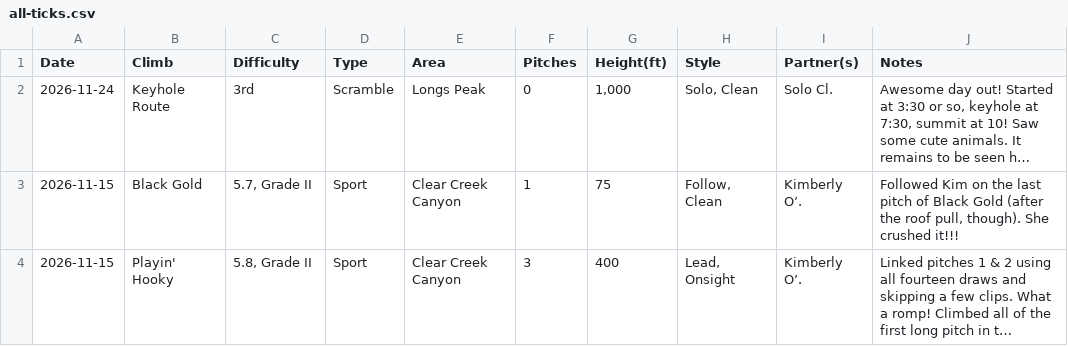
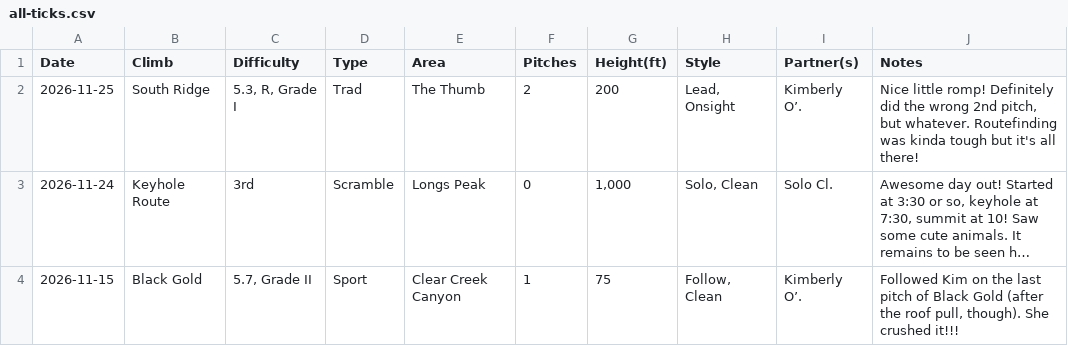
Before and after one commit to achiquit/achiquit.github.io, a CSV file: climbing/data/all-ticks.csv, drawn as a sheet; only a part is shown; the shorter side is filled out with more unchanged rows; long unchanged cells end in …; the diff names each change by its address in the sheet, - before the commit and + after, or states it on an @@ line.

```diff
--- a/climbing/data/all-ticks.csv
+++ b/climbing/data/all-ticks.csv
+row 2: 2026-11-25 | South Ridge | 5.3, R, Grade I | Trad | The Thumb | 2 | 200 | Lead, Onsight | Kimberly O’. | Nice little romp! Definitely did the wrong 2nd pitch, but whatever. Routefinding was kinda tough but it's all there!
```
Also changed, not shown: climbing/data/all-time-stats.csv, climbing/data/top-areas.csv, 26 other files.
